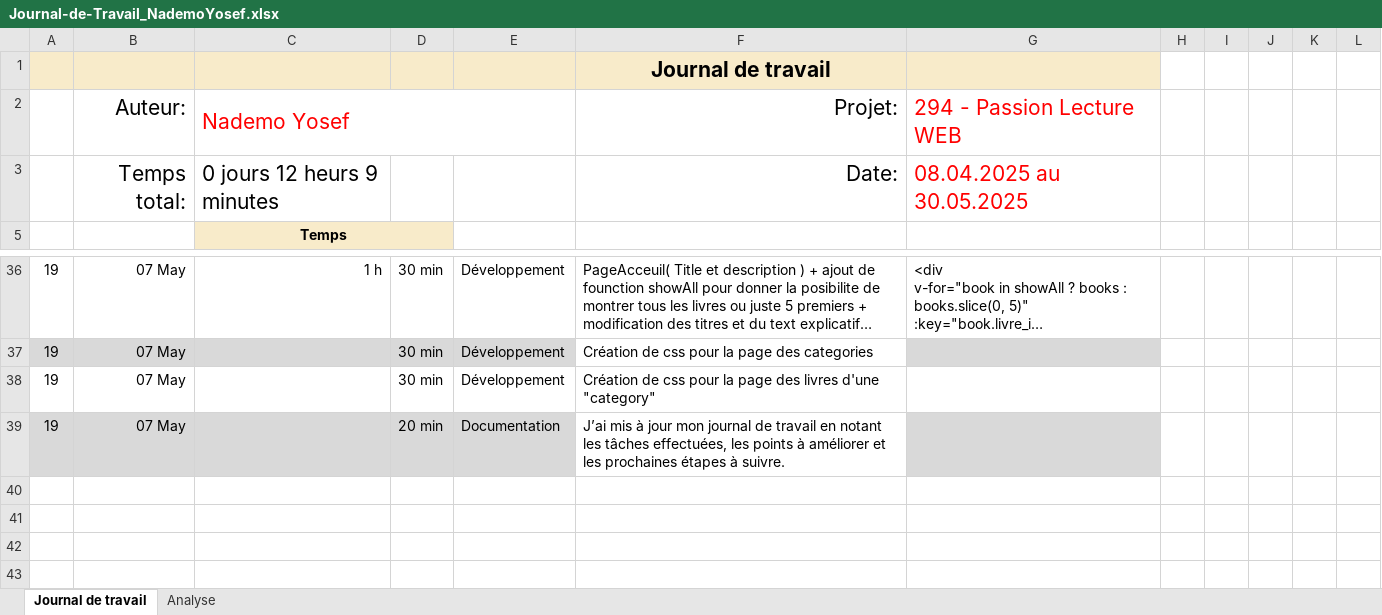
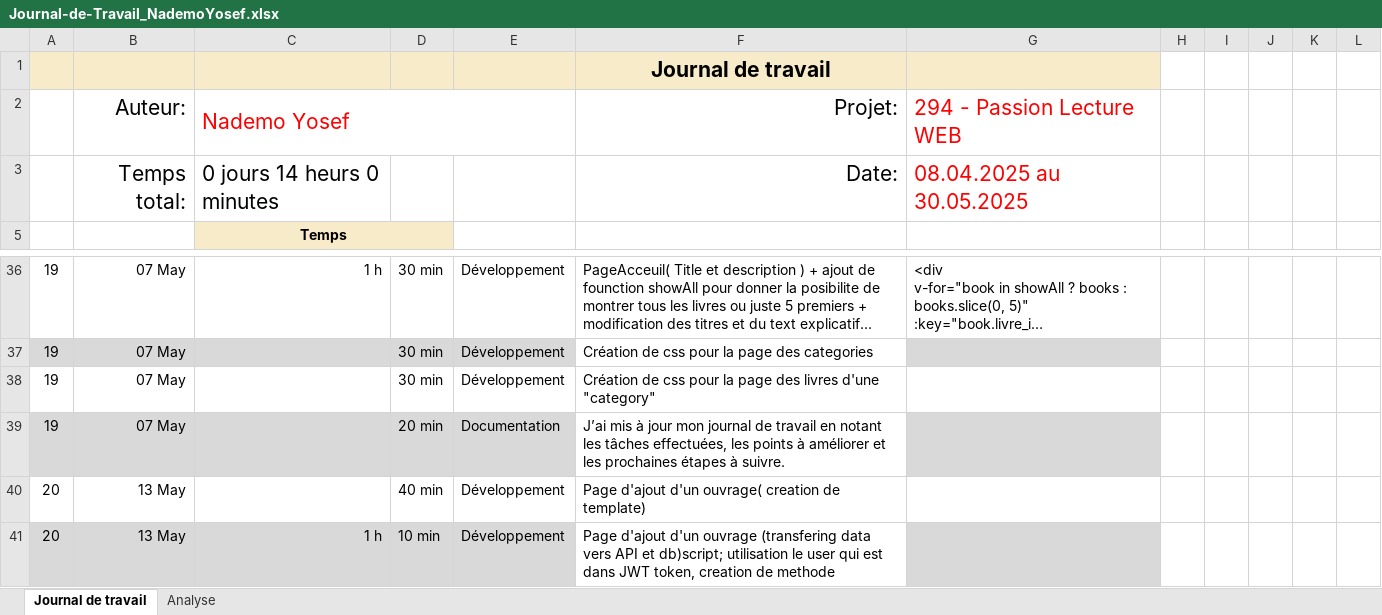
Before and after one commit to Josefnademo/Passion_lecture_FRONTEND, an Excel workbook: documentation/JDT-personal/Journal-de-Travail_NademoYosef.xlsx, sheet Journal de travail, drawn as a sheet; only a part is shown, gaps mark what is left out; long unchanged cells end in …; values as stored, in another font and other column widths than the file's, no borders; conditional formats and table styles not drawn; the diff names each change by its address in the sheet, - before the commit and + after, or states it on an @@ line.

Commit message:
CreateBook.vue ; AddBook.vue
Page d'ajout d'un ouvrage( creation de template); Page d'ajout d'un ouvrage (transfering data vers API et db)script; utilisation le user qui est dans JWT token, creation de methode

```diff
--- a/documentation/JDT-personal/Journal-de-Travail_NademoYosef.xlsx (sheet Journal de travail)
+++ b/documentation/JDT-personal/Journal-de-Travail_NademoYosef.xlsx (sheet Journal de travail)
-C3: 0 jours 12 heurs 9 minutes
+C3: 0 jours 14 heurs 0 minutes
+row 40: 20 | 13 May |  | 40 min | Développement | Page d'ajout d'un ouvrage( creation de template)
+row 41: 20 | 13 May | 1 h | 10 min | Développement | Page d'ajout d'un ouvrage (transfering data vers API et db)script; utilisation le user qui est dans JWT token, creation de methode
```
Also changed, not shown: sheet Analyse, hidden cells, charts or pictures, 9 other files.
